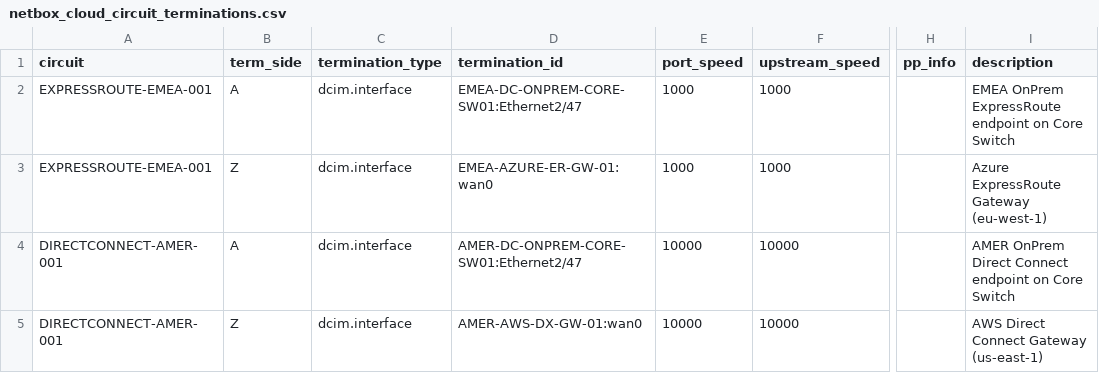
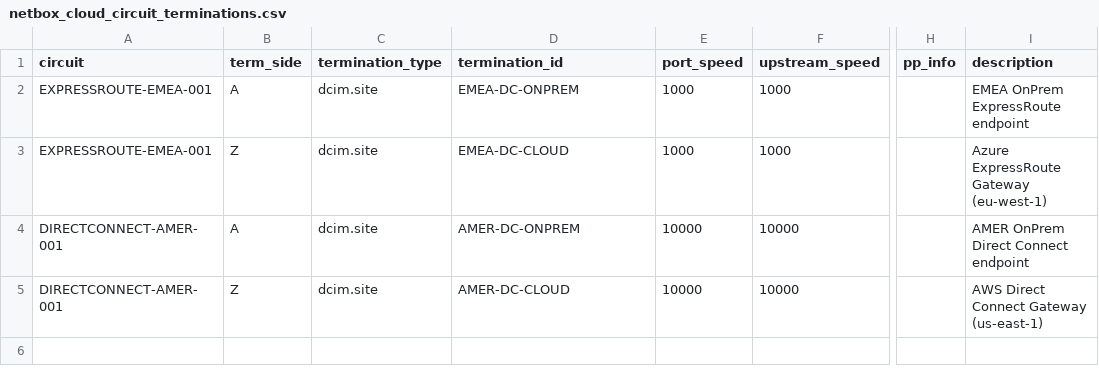
Before and after one commit to rlamini/awx_netbox_git, a CSV file: lab/cloud/netbox_cloud_circuit_terminations.csv, drawn as a sheet; only a part is shown, gaps mark what is left out; the diff names each change by its address in the sheet, - before the commit and + after, or states it on an @@ line.

```diff
--- a/lab/cloud/netbox_cloud_circuit_terminations.csv
+++ b/lab/cloud/netbox_cloud_circuit_terminations.csv
-C2:C5 (termination_type): dcim.interface
+C2:C5 (termination_type): dcim.site
-D2 (termination_id): EMEA-DC-ONPREM-CORE-SW01:Ethernet2/47
+D2 (termination_id): EMEA-DC-ONPREM
-I2 (description): EMEA OnPrem ExpressRoute endpoint on Core Switch
+I2 (description): EMEA OnPrem ExpressRoute endpoint
-D3 (termination_id): EMEA-AZURE-ER-GW-01:wan0
+D3 (termination_id): EMEA-DC-CLOUD
-D4 (termination_id): AMER-DC-ONPREM-CORE-SW01:Ethernet2/47
+D4 (termination_id): AMER-DC-ONPREM
-I4 (description): AMER OnPrem Direct Connect endpoint on Core Switch
+I4 (description): AMER OnPrem Direct Connect endpoint
-D5 (termination_id): AMER-AWS-DX-GW-01:wan0
+D5 (termination_id): AMER-DC-CLOUD
```
